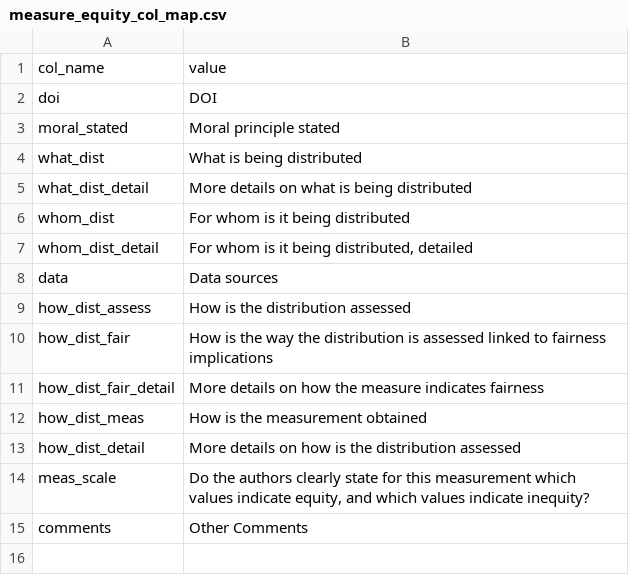
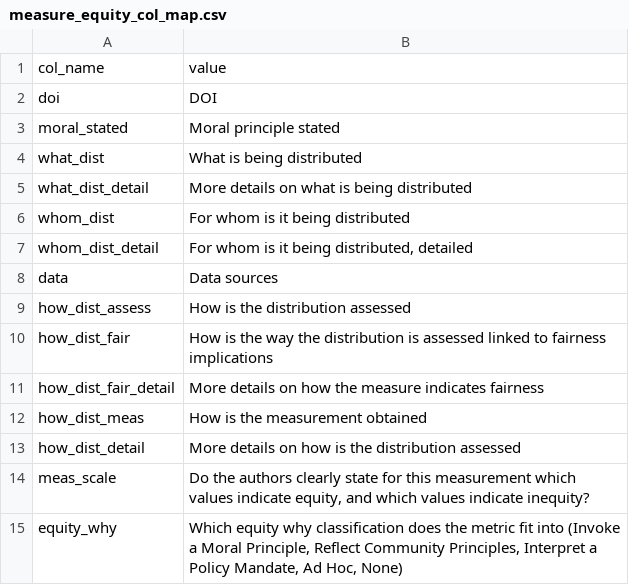
Before and after one commit to abpoll/equity_meas, a CSV file: data/measure_equity_col_map.csv, drawn as a sheet.

```diff
--- a/data/measure_equity_col_map.csv
+++ b/data/measure_equity_col_map.csv
@@ -14,2 +14,2 @@ how_dist_detail,More details on how is the distribution assessed,
 meas_scale,"Do the authors clearly state for this measurement which values indicate equity, and which values indicate inequity? ",
-comments,Other Comments,
+equity_why,"Which equity why classification does the metric fit into (Invoke a Moral Principle, Reflect Community Principles, Interpret a Policy Mandate, Ad Hoc, None)",
```
Also changed, not shown: data/measure_equity.csv, data/unique_techniques.csv.
